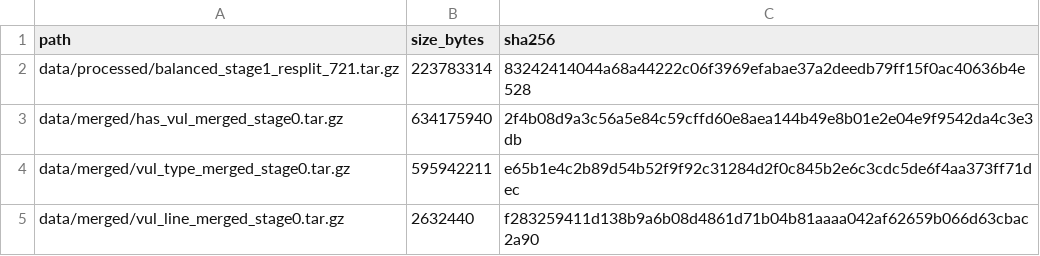
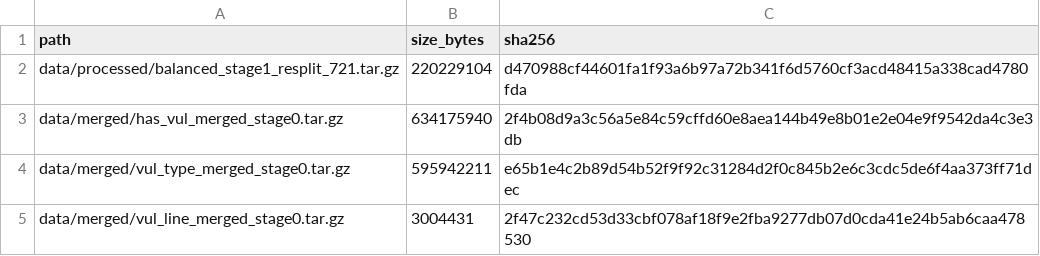
Before and after one commit to CoderDamien/smart-contract-vuln-dataset, a CSV file: metadata/archive_checksums.csv, drawn as a sheet.

```diff
--- a/metadata/archive_checksums.csv
+++ b/metadata/archive_checksums.csv
@@ -1,5 +1,5 @@
 path,size_bytes,sha256
-data/processed/balanced_stage1_resplit_721.tar.gz,223783314,83242414044a68a44222c06f3969efabae37a2deedb79ff15f0ac40636b4e528
+data/processed/balanced_stage1_resplit_721.tar.gz,220229104,d470988cf44601fa1f93a6b97a72b341f6d5760cf3acd48415a338cad4780fda
 data/merged/has_vul_merged_stage0.tar.gz,634175940,2f4b08d9a3c56a5e84c59cffd60e8aea144b49e8b01e2e04e9f9542da4c3e3db
 data/merged/vul_type_merged_stage0.tar.gz,595942211,e65b1e4c2b89d54b52f9f92c31284d2f0c845b2e6c3cdc5de6f4aa373ff71dec
-data/merged/vul_line_merged_stage0.tar.gz,2632440,f283259411d138b9a6b08d4861d71b04b81aaaa042af62659b066d63cbac2a90
+data/merged/vul_line_merged_stage0.tar.gz,3004431,2f47c232cd53d33cbf078af18f9e2fba9277db07d0cda41e24b5ab6caa478530
```
Also changed, not shown: replication/data_splits/balanced_stage1_resplit_721/split_file_index.csv, 26 other files.
